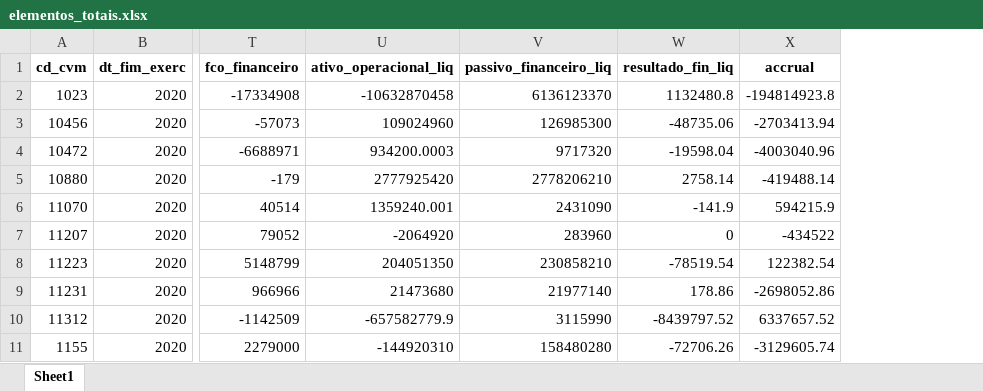
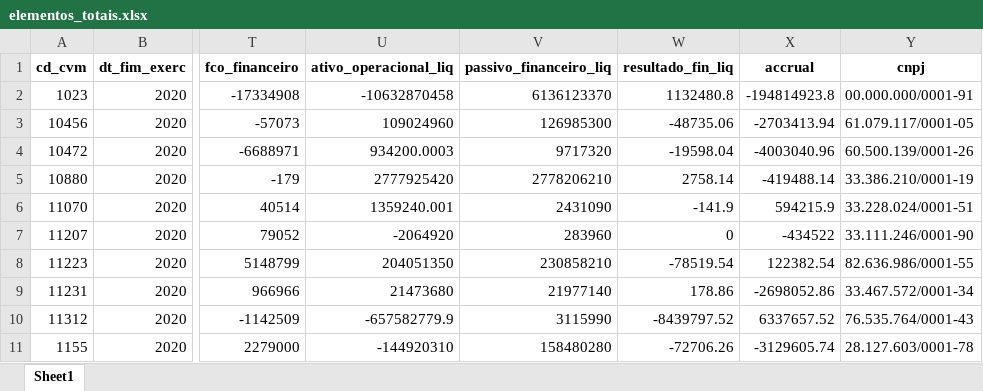
Before and after one commit to Dangape/projeto_financas, an Excel workbook: Finalizados/elementos_totais.xlsx, sheet Sheet1, drawn as a sheet; only a part is shown, gaps mark what is left out; values as stored, in another font and other column widths than the file's, no borders; the diff names each change by its address in the sheet, - before the commit and + after, or states it on an @@ line.

Commit message:
cnpj

```diff
--- a/Finalizados/elementos_totais.xlsx (sheet Sheet1)
+++ b/Finalizados/elementos_totais.xlsx (sheet Sheet1)
+column Y (cnpj), rows 2-11: 00.000.000/0001-91 | 61.079.117/0001-05 | 60.500.139/0001-26 | 33.386.210/0001-19 | 33.228.024/0001-51 | 33.111.246/0001-90 | 82.636.986/0001-55 | 33.467.572/0001-34 | 76.535.764/0001-43 | 28.127.603/0001-78
```
Also changed, not shown: Finalizados/indices.xlsx, 4 other files.
